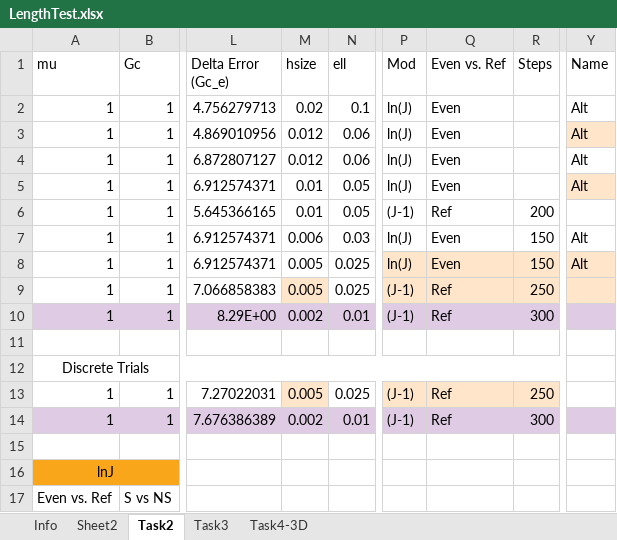
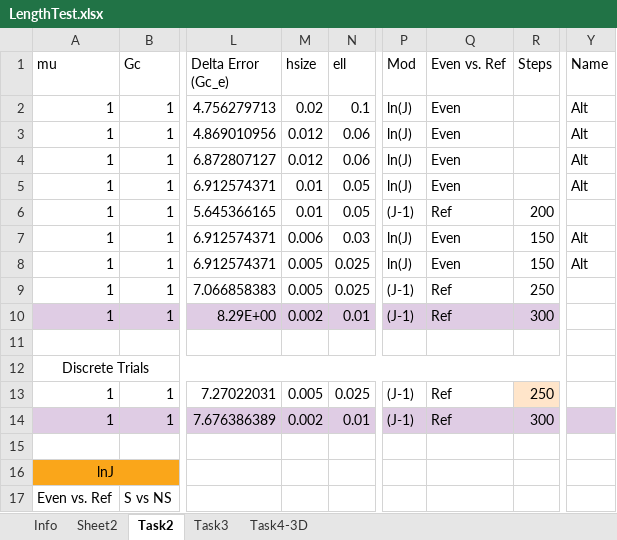
Before and after one commit to idaang267/FEniCS, an Excel workbook: Phase_Field_Fracture/LengthTest.xlsx, sheet Task2, drawn as a sheet; only a part is shown, gaps mark what is left out; values as stored, in another font and other column widths than the file's, no borders; the diff names each change by its address in the sheet, - before the commit and + after, or states it on an @@ line.

```diff
--- a/Phase_Field_Fracture/LengthTest.xlsx (sheet Task2)
+++ b/Phase_Field_Fracture/LengthTest.xlsx (sheet Task2)
-Y3 fill: #FFE5CA
+Y3 fill: none
-Y5 fill: #FFE5CA
+Y5 fill: none
-P8:R9 fill: #FFE5CA
+P8:R9 fill: none
-Y8:Y9 fill: #FFE5CA
+Y8:Y9 fill: none
-M9 fill: #FFE5CA
+M9 fill: none
-Y10 fill: #DFCCE4
+Y10 fill: none
-M13 fill: #FFE5CA
+M13 fill: none
-P13:Q13 fill: #FFE5CA
+P13:Q13 fill: none
```
Also changed, not shown: sheet Task3, sheet Task4-3D, formulas that keep their value, charts or pictures, 1 other file.
